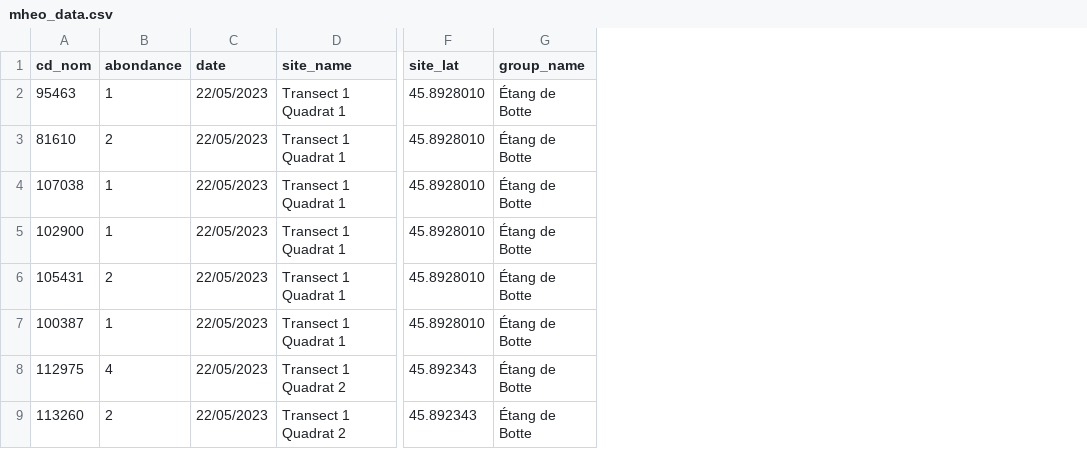
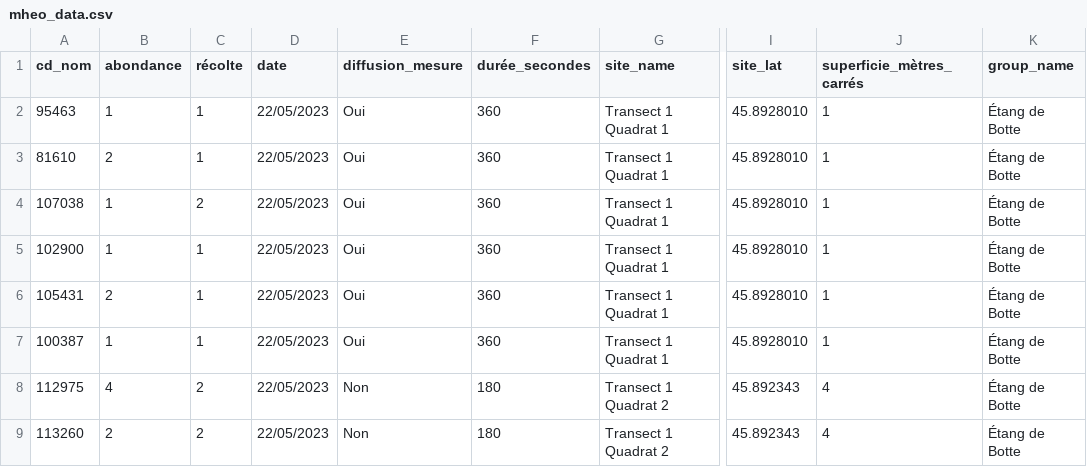
Before and after one commit to PnX-SI/calculatrice_monitoring, a CSV file: backend/calculatrice_monitoring/migrations/data/mheo_data.csv, drawn as a sheet; only a part is shown, gaps mark what is left out; the diff names each change by its address in the sheet, - before the commit and + after, or states it on an @@ line.

Commit message:
feat: extend eval context with sites and visits

```diff
--- a/backend/calculatrice_monitoring/migrations/data/mheo_data.csv
+++ b/backend/calculatrice_monitoring/migrations/data/mheo_data.csv
+column C (récolte), rows 2-9: 1 | 1 | 2 | 1 | 1 | 1 | 2 | 2
+column E (diffusion_mesure), rows 2-9: Oui | Oui | Oui | Oui | Oui | Oui | Non | Non
+column F (durée_secondes), rows 2-9: 360 | 360 | 360 | 360 | 360 | 360 | 180 | 180
+column J (superficie_mètres_carrés), rows 2-9: 1 | 1 | 1 | 1 | 1 | 1 | 4 | 4
```
Also changed, not shown: backend/calculatrice_monitoring/migrations/data/more_fake_data.csv, 10 other files.
